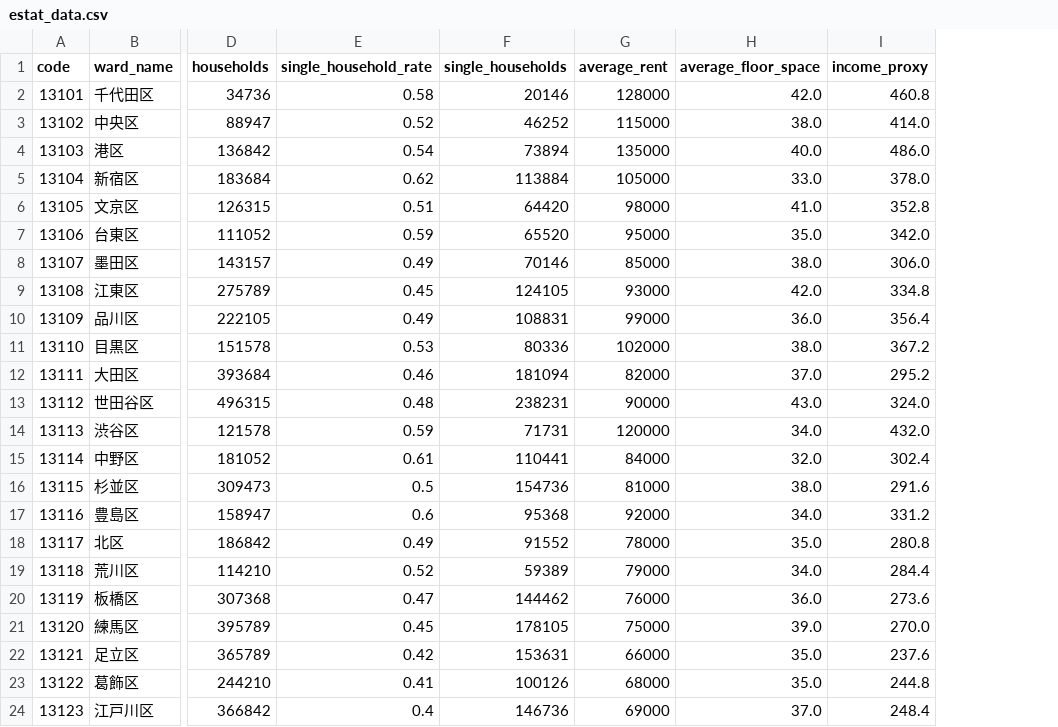
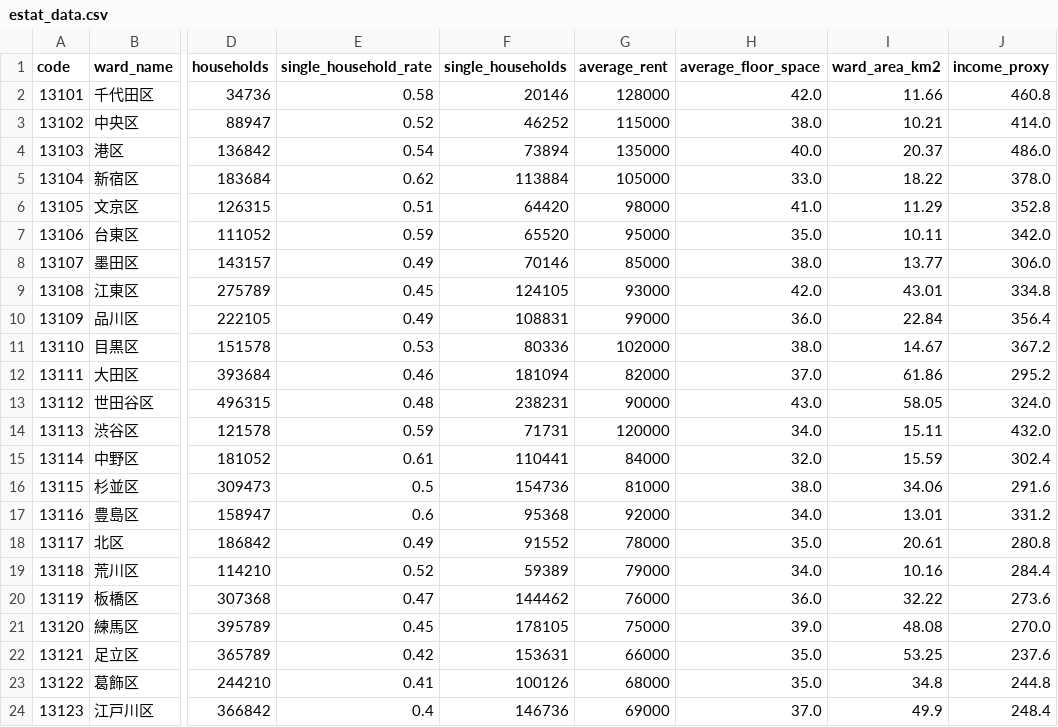
Before and after one commit to ukimotodatascience/Tokyo-livability-index, a CSV file: data/raw/estat_data.csv, drawn as a sheet; only a part is shown, gaps mark what is left out; the diff names each change by its address in the sheet, - before the commit and + after, or states it on an @@ line.

```diff
--- a/data/raw/estat_data.csv
+++ b/data/raw/estat_data.csv
+column I (ward_area_km2), rows 2-24: 11.66 | 10.21 | 20.37 | 18.22 | 11.29 | 10.11 | 13.77 | 43.01 | 22.84 | 14.67 | 61.86 | 58.05 | 15.11 | 15.59 | 34.06 | 13.01 | 20.61 | 10.16 | 32.22 | 48.08 | 53.25 | 34.8 | 49.9
```
Also changed, not shown: data/processed/tokyo_livability_index.csv, data/raw/crime_data.csv, 7 other files.
